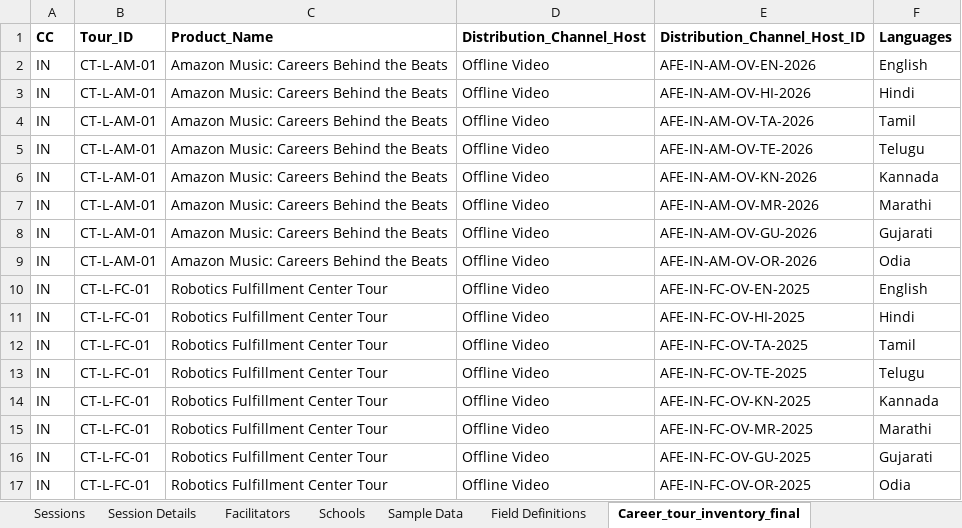
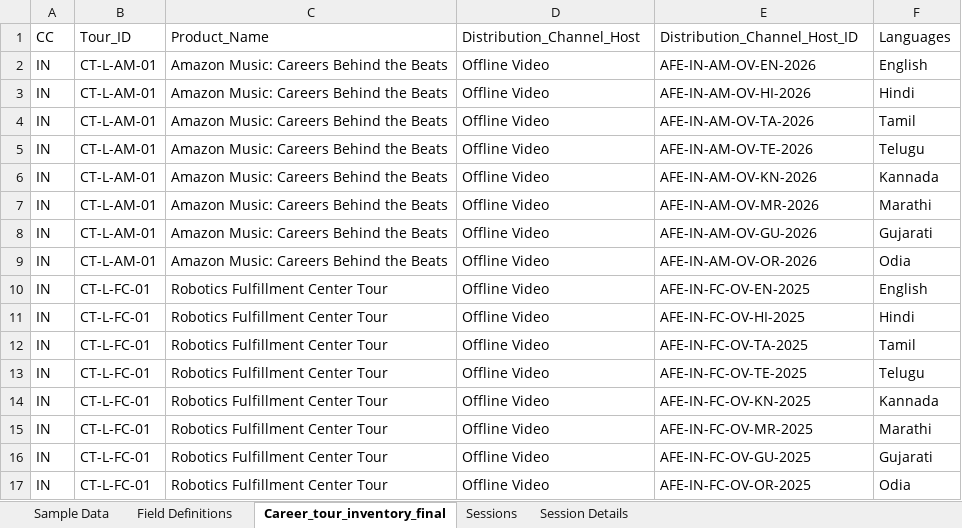
Before and after one commit to itsroosguy/vidhyavidhai, an Excel workbook: Career_Tours_Complete_Database_Restore.xlsx, sheet Career_tour_inventory_final, drawn as a sheet; values as stored, in another font and other column widths than the file's, no borders; the diff names each change by its address in the sheet, - before the commit and + after, or states it on an @@ line.

Commit message:
Update master 63-column report and database restore files with latest submissions (59 sessions, 107 classes)

```diff
--- a/Career_Tours_Complete_Database_Restore.xlsx (sheet Career_tour_inventory_final)
+++ b/Career_Tours_Complete_Database_Restore.xlsx (sheet Career_tour_inventory_final)
-sheet tab: Facilitators
-sheet tab: Schools
@@ sheet tab order changed: Sample Data | Field Definitions | Career_tour_inventory_final | Sessions | Session Details @@
-A1:F1 bold: on
+A1:F1 bold: off
```
Also changed, not shown: sheet Sample Data, sheet Session Details, sheet Sessions, sheet Field Definitions, Career_Tours_Admin_Report_63Col_Formatted.xlsx, 2 other files.
